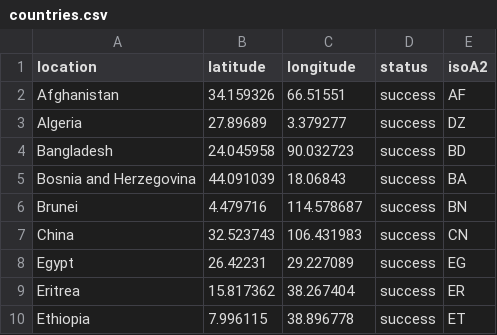
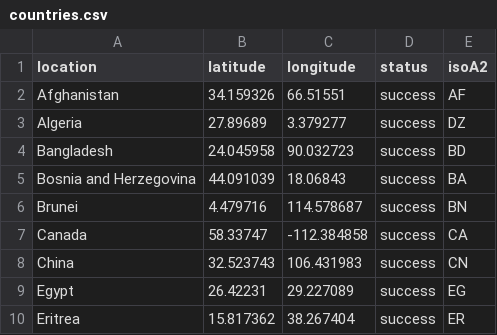
Before and after one commit to UoA-eResearch/religion, a CSV file: al_noor_mosque/countries.csv, drawn as a sheet; only a part is shown; the shorter side is filled out with more unchanged rows.

Commit message:
add canada

```diff
--- a/al_noor_mosque/countries.csv
+++ b/al_noor_mosque/countries.csv
@@ -6,2 +6,3 @@ Bosnia and Herzegovina,44.091039,18.06843,success,BA
 Brunei,4.479716,114.578687,success,BN
+Canada,58.33747,-112.384858,success,CA
 China,32.523743,106.431983,success,CN
```
